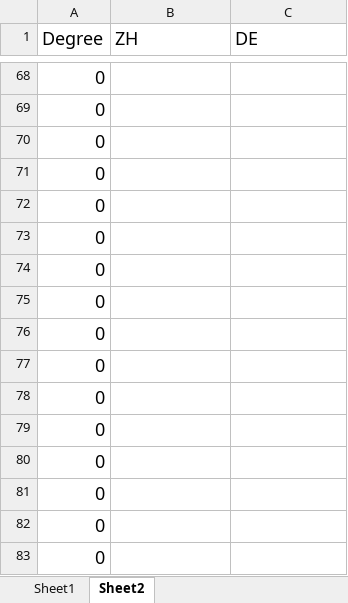
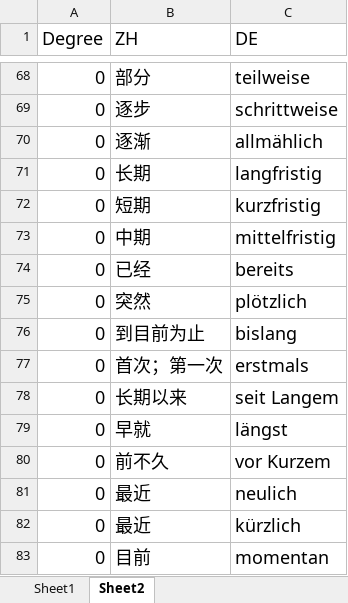
Before and after one commit to p1k0pan/Deutsch, an Excel workbook: 德福词汇/副词.xlsx, sheet Sheet2, drawn as a sheet; only a part is shown, gaps mark what is left out; values as stored, in another font and other column widths than the file's, no borders; the diff covers the shown part only; the diff names each change by its address in the sheet, - before the commit and + after, or states it on an @@ line.

```diff
--- a/德福词汇/副词.xlsx (sheet Sheet2)
+++ b/德福词汇/副词.xlsx (sheet Sheet2)
-B68 (ZH): (empty)
+B68 (ZH): 部分
-C68 (DE): (empty)
+C68 (DE): teilweise
-B69 (ZH): (empty)
+B69 (ZH): 逐步
-C69 (DE): (empty)
+C69 (DE): schrittweise
-B70 (ZH): (empty)
+B70 (ZH): 逐渐
-C70 (DE): (empty)
+C70 (DE): allmählich
-B71 (ZH): (empty)
+B71 (ZH): 长期
-C71 (DE): (empty)
+C71 (DE): langfristig
-B72 (ZH): (empty)
+B72 (ZH): 短期
-C72 (DE): (empty)
+C72 (DE): kurzfristig
-B73 (ZH): (empty)
+B73 (ZH): 中期
-C73 (DE): (empty)
+C73 (DE): mittelfristig
-B74 (ZH): (empty)
+B74 (ZH): 已经
-C74 (DE): (empty)
+C74 (DE): bereits
-B75 (ZH): (empty)
+B75 (ZH): 突然
-C75 (DE): (empty)
+C75 (DE): plötzlich
-B76 (ZH): (empty)
+B76 (ZH): 到目前为止
-C76 (DE): (empty)
+C76 (DE): bislang
-B77 (ZH): (empty)
+B77 (ZH): 首次；第一次
-C77 (DE): (empty)
+C77 (DE): erstmals
-B78 (ZH): (empty)
+B78 (ZH): 长期以来
-C78 (DE): (empty)
+C78 (DE): seit Langem
-B79 (ZH): (empty)
+B79 (ZH): 早就
-C79 (DE): (empty)
+C79 (DE): längst
-B80 (ZH): (empty)
+B80 (ZH): 前不久
-C80 (DE): (empty)
+C80 (DE): vor Kurzem
-B81:B82 (ZH): (empty)
+B81:B82 (ZH): 最近
-C81 (DE): (empty)
+C81 (DE): neulich
-C82 (DE): (empty)
+C82 (DE): kürzlich
-B83 (ZH): (empty)
+B83 (ZH): 目前
-C83 (DE): (empty)
+C83 (DE): momentan
```
Also changed, not shown: 13 added rows and 62 edited cells elsewhere in this sheet.
